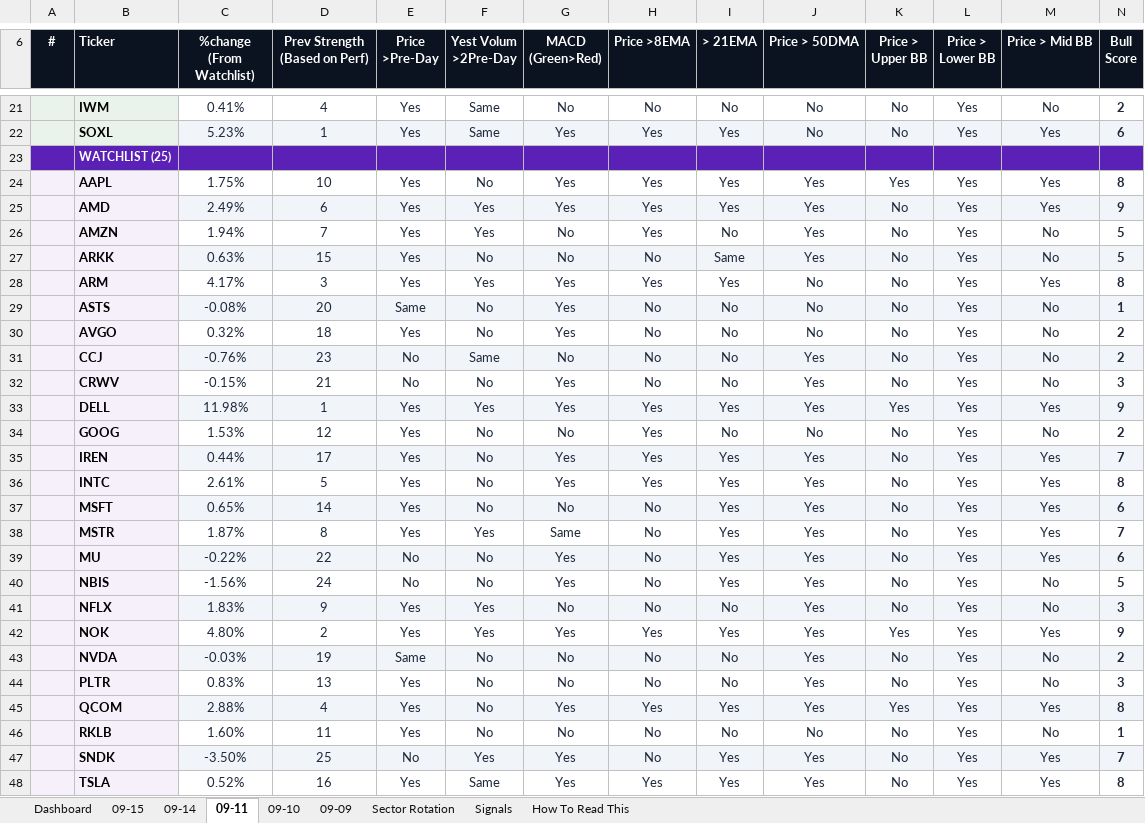
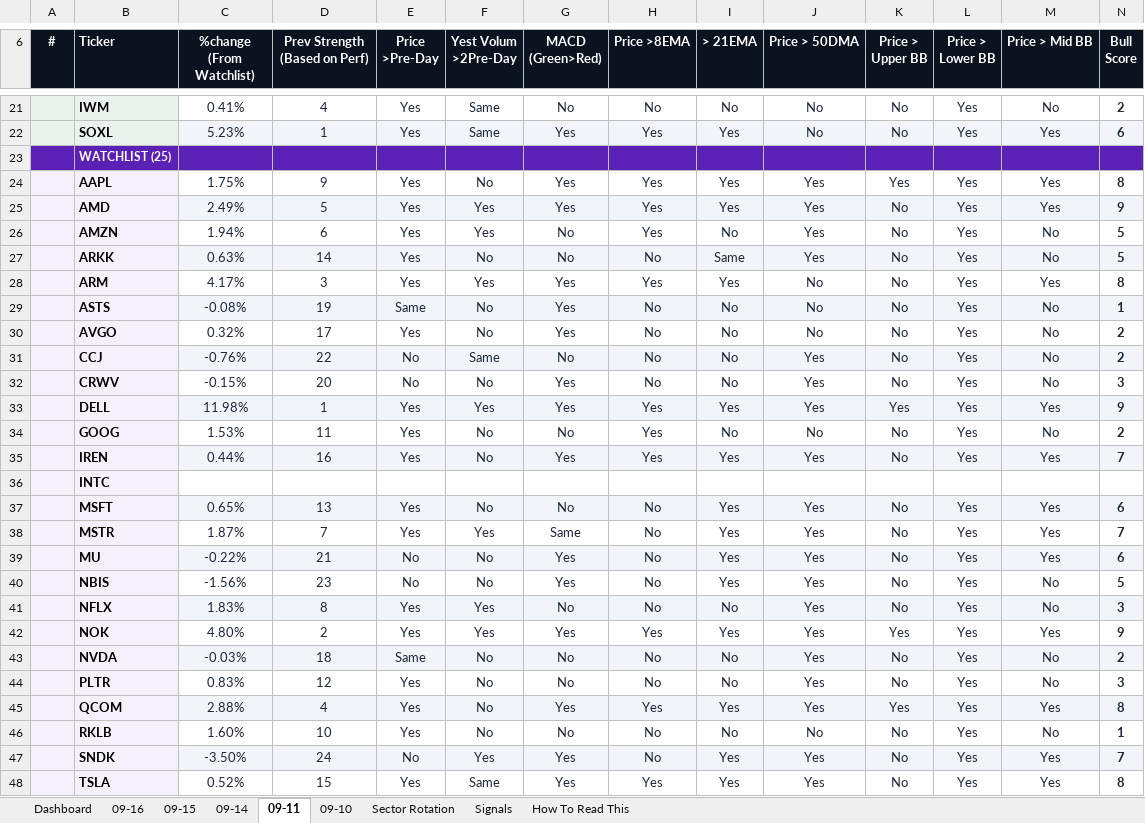
Before and after one commit to GeoWizard4645/Stock-Analysis-for-my-Grandpa, an Excel workbook: docs/data/latest.xlsx, sheet 09-11, drawn as a sheet; only a part is shown, gaps mark what is left out; values as stored, in another font and other column widths than the file's, no borders; conditional formats not drawn; removed rows and columns are numbered as before the commit, all else as after; rows hold the shown columns only; the diff covers the shown part only; the diff names each change by its address in the sheet, - before the commit and + after, or states it on an @@ line.

```diff
--- a/docs/data/latest.xlsx (sheet 09-11)
+++ b/docs/data/latest.xlsx (sheet 09-11)
-sheet tab: 09-09
+sheet tab: 09-16
-D24 (Prev Strength (Based on Perf)): 10
+D24 (Prev Strength (Based on Perf)): 9
-D25 (Prev Strength (Based on Perf)): 6
+D25 (Prev Strength (Based on Perf)): 5
-D26 (Prev Strength (Based on Perf)): 7
+D26 (Prev Strength (Based on Perf)): 6
-D27 (Prev Strength (Based on Perf)): 15
+D27 (Prev Strength (Based on Perf)): 14
-D29 (Prev Strength (Based on Perf)): 20
+D29 (Prev Strength (Based on Perf)): 19
-D30 (Prev Strength (Based on Perf)): 18
+D30 (Prev Strength (Based on Perf)): 17
-D31 (Prev Strength (Based on Perf)): 23
+D31 (Prev Strength (Based on Perf)): 22
-D32 (Prev Strength (Based on Perf)): 21
+D32 (Prev Strength (Based on Perf)): 20
-D34 (Prev Strength (Based on Perf)): 12
+D34 (Prev Strength (Based on Perf)): 11
-D35 (Prev Strength (Based on Perf)): 17
+D35 (Prev Strength (Based on Perf)): 16
-row 36:  | INTC | 2.61% | 5 | Yes | No | Yes | Yes | Yes | Yes | No | Yes | Yes | 8
+row 36:  | INTC
-D37 (Prev Strength (Based on Perf)): 14
+D37 (Prev Strength (Based on Perf)): 13
-D38 (Prev Strength (Based on Perf)): 8
+D38 (Prev Strength (Based on Perf)): 7
-D39 (Prev Strength (Based on Perf)): 22
+D39 (Prev Strength (Based on Perf)): 21
-D40 (Prev Strength (Based on Perf)): 24
+D40 (Prev Strength (Based on Perf)): 23
-D41 (Prev Strength (Based on Perf)): 9
+D41 (Prev Strength (Based on Perf)): 8
-D43 (Prev Strength (Based on Perf)): 19
+D43 (Prev Strength (Based on Perf)): 18
-D44 (Prev Strength (Based on Perf)): 13
+D44 (Prev Strength (Based on Perf)): 12
-D46 (Prev Strength (Based on Perf)): 11
+D46 (Prev Strength (Based on Perf)): 10
-D47 (Prev Strength (Based on Perf)): 25
+D47 (Prev Strength (Based on Perf)): 24
-D48 (Prev Strength (Based on Perf)): 16
+D48 (Prev Strength (Based on Perf)): 15
```
Also changed, not shown: 5 edited cells elsewhere in this sheet, sheet Dashboard, sheet Signals, sheet 09-15, sheet Sector Rotation, sheet 09-14, sheet 09-10, 1 other file.
